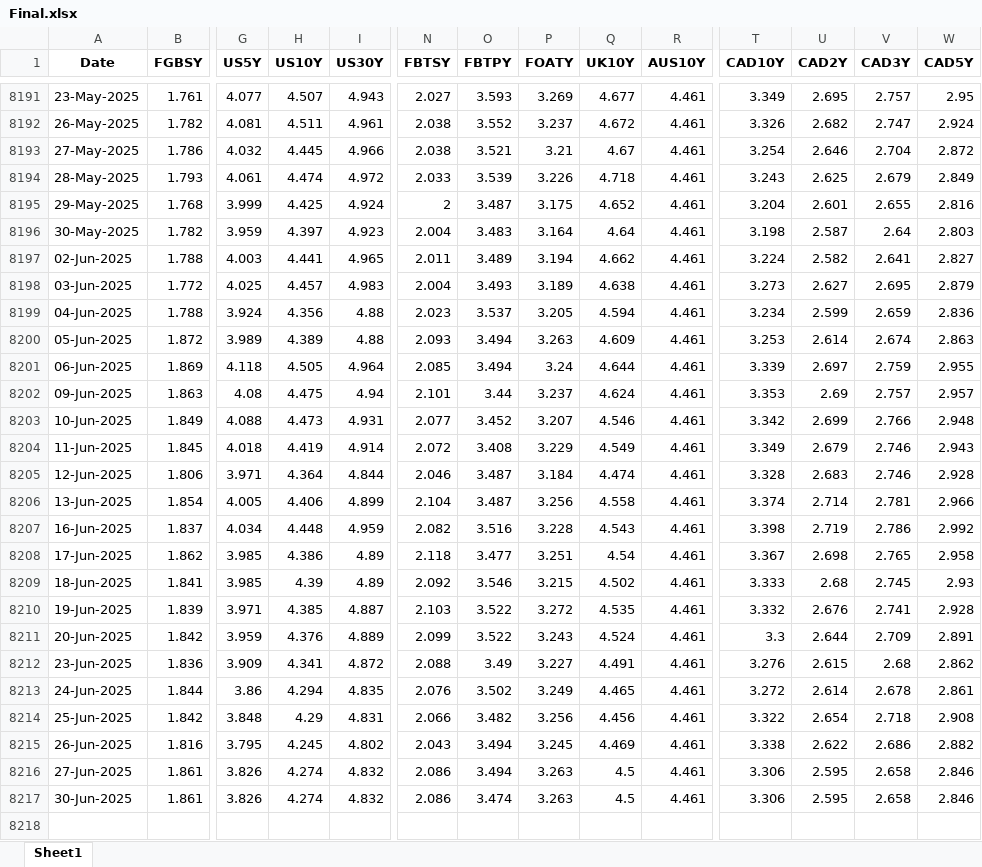
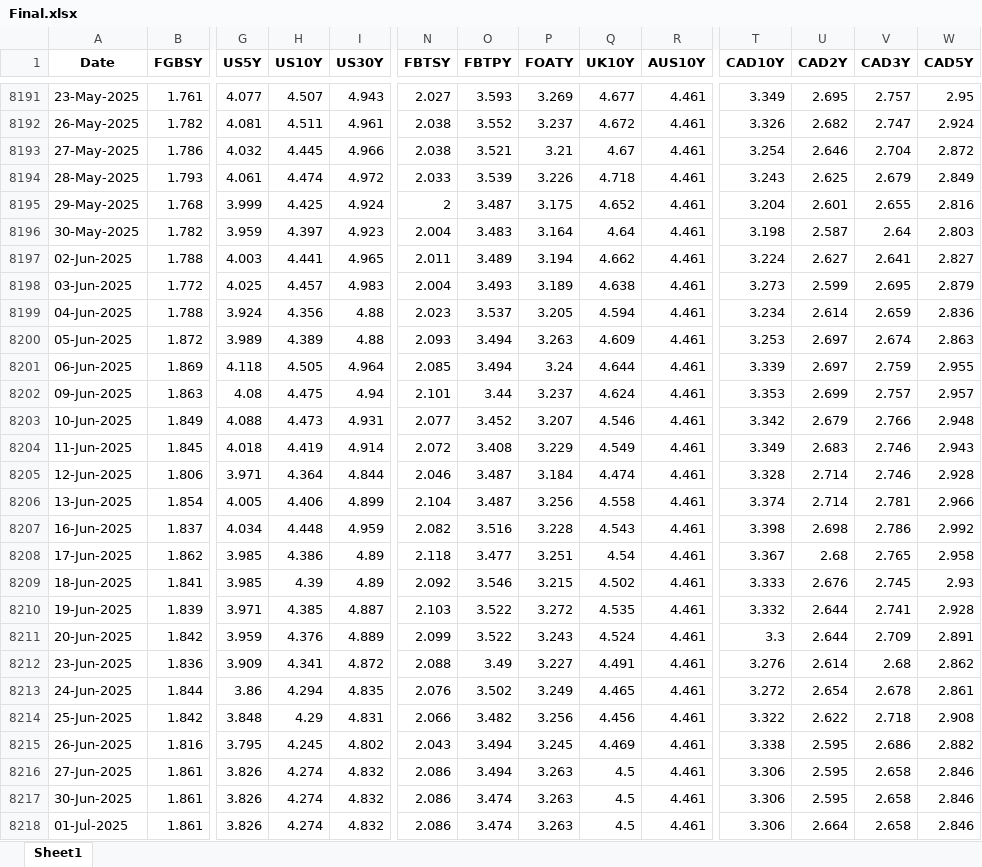
Before and after one commit to thakkarchintan/bond-analytics, an Excel workbook: Final.xlsx, sheet Sheet1, drawn as a sheet; only a part is shown, gaps mark what is left out; values as stored, in another font and other column widths than the file's, no borders; rows hold the shown columns only; the diff names each change by its address in the sheet, - before the commit and + after, or states it on an @@ line.

Commit message:
Excel data updated for date 03-07-2025

```diff
--- a/Final.xlsx (sheet Sheet1)
+++ b/Final.xlsx (sheet Sheet1)
-U8197 (CAD2Y): 2.582
+U8197 (CAD2Y): 2.627
-U8198 (CAD2Y): 2.627
+U8198 (CAD2Y): 2.599
-U8199 (CAD2Y): 2.599
+U8199 (CAD2Y): 2.614
-U8200 (CAD2Y): 2.614
+U8200 (CAD2Y): 2.697
-U8202 (CAD2Y): 2.69
+U8202 (CAD2Y): 2.699
-U8203 (CAD2Y): 2.699
+U8203 (CAD2Y): 2.679
-U8204 (CAD2Y): 2.679
+U8204 (CAD2Y): 2.683
-U8205 (CAD2Y): 2.683
+U8205 (CAD2Y): 2.714
-U8207 (CAD2Y): 2.719
+U8207 (CAD2Y): 2.698
-U8208 (CAD2Y): 2.698
+U8208 (CAD2Y): 2.68
-U8209 (CAD2Y): 2.68
+U8209 (CAD2Y): 2.676
-U8210 (CAD2Y): 2.676
+U8210 (CAD2Y): 2.644
-U8212 (CAD2Y): 2.615
+U8212 (CAD2Y): 2.614
-U8213 (CAD2Y): 2.614
+U8213 (CAD2Y): 2.654
-U8214 (CAD2Y): 2.654
+U8214 (CAD2Y): 2.622
-U8215 (CAD2Y): 2.622
+U8215 (CAD2Y): 2.595
+row 8218: 01-Jul-2025 | 1.861 | 3.826 | 4.274 | 4.832 | 2.086 | 3.474 | 3.263 | 4.5 | 4.461 | 3.306 | 2.664 | 2.658 | 2.846
```
